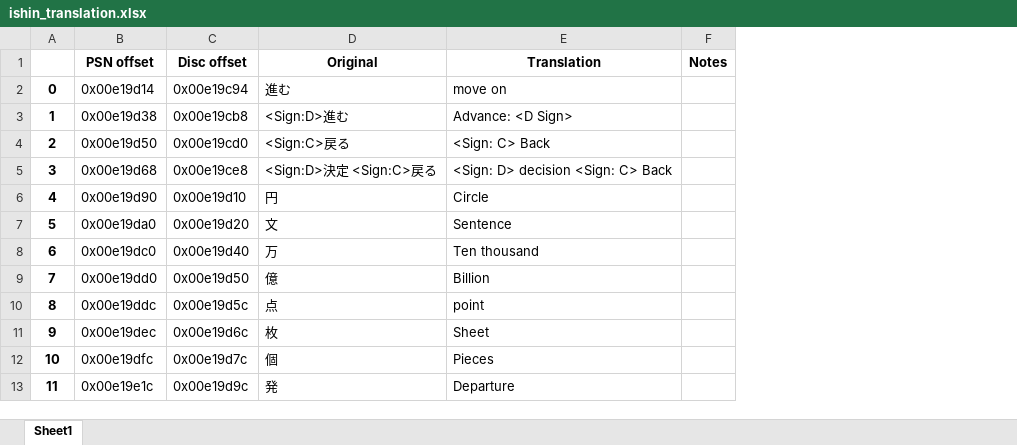
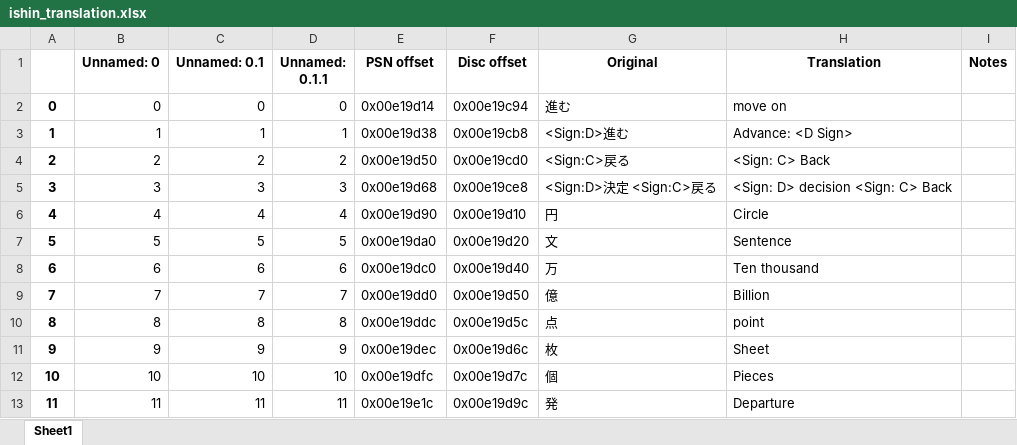
Before and after one commit to GarnetSunset/Ishin-Machine-Translation, an Excel workbook: ishin_translation.xlsx, sheet Sheet1, drawn as a sheet; only a part is shown; values as stored, in another font and other column widths than the file's, no borders; the diff names each change by its address in the sheet, - before the commit and + after, or states it on an @@ line.

```diff
--- a/ishin_translation.xlsx (sheet Sheet1)
+++ b/ishin_translation.xlsx (sheet Sheet1)
+column B (Unnamed: 0), rows 2-13: 0 | 1 | 2 | 3 | 4 | 5 | 6 | 7 | 8 | 9 | 10 | 11
+column C (Unnamed: 0.1), rows 2-13: 0 | 1 | 2 | 3 | 4 | 5 | 6 | 7 | 8 | 9 | 10 | 11
+column D (Unnamed: 0.1.1), rows 2-13: 0 | 1 | 2 | 3 | 4 | 5 | 6 | 7 | 8 | 9 | 10 | 11
```
Also changed, not shown: 2 other files.
